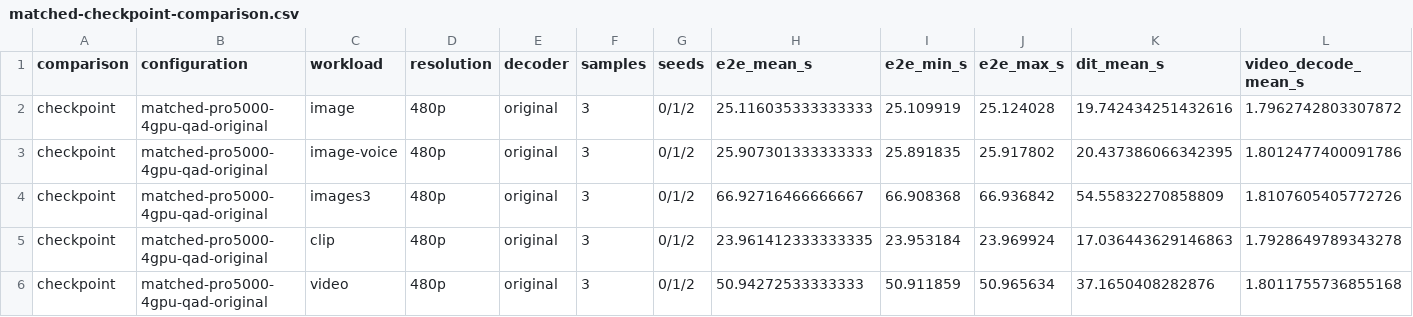
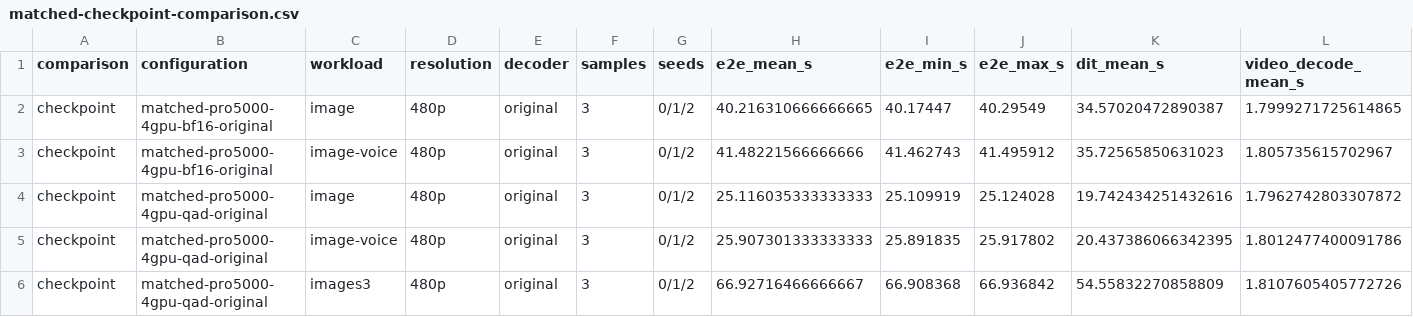
Before and after one commit to lishunyang12/fasth3-omni-evaluation-20261018, a CSV file: pro5000-4gpu/omni-local/matched-checkpoint-comparison.csv, drawn as a sheet; only a part is shown; the shorter side is filled out with more unchanged rows; the diff names each change by its address in the sheet, - before the commit and + after, or states it on an @@ line.

Commit message:
Update PRO 5000 results (33/40 configurations)

```diff
--- a/pro5000-4gpu/omni-local/matched-checkpoint-comparison.csv
+++ b/pro5000-4gpu/omni-local/matched-checkpoint-comparison.csv
+row 2: checkpoint | matched-pro5000-4gpu-bf16-original | image | 480p | original | 3 | 0/1/2 | 40.216310666666665 | 40.17447 | 40.29549 | 34.57020472890387 | 1.7999271725614865
+row 3: checkpoint | matched-pro5000-4gpu-bf16-original | image-voice | 480p | original | 3 | 0/1/2 | 41.48221566666666 | 41.462743 | 41.495912 | 35.72565850631023 | 1.805735615702967
```
Also changed, not shown: 4 other files.
